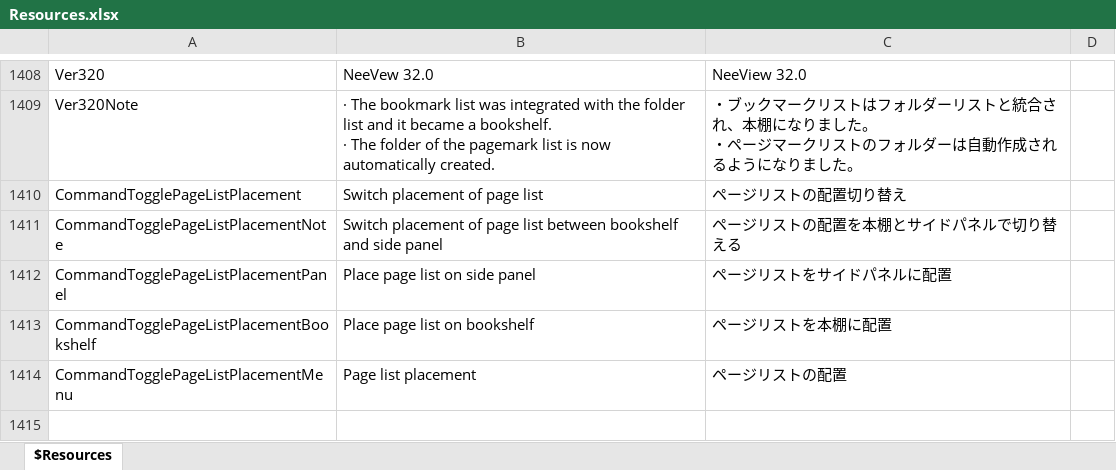
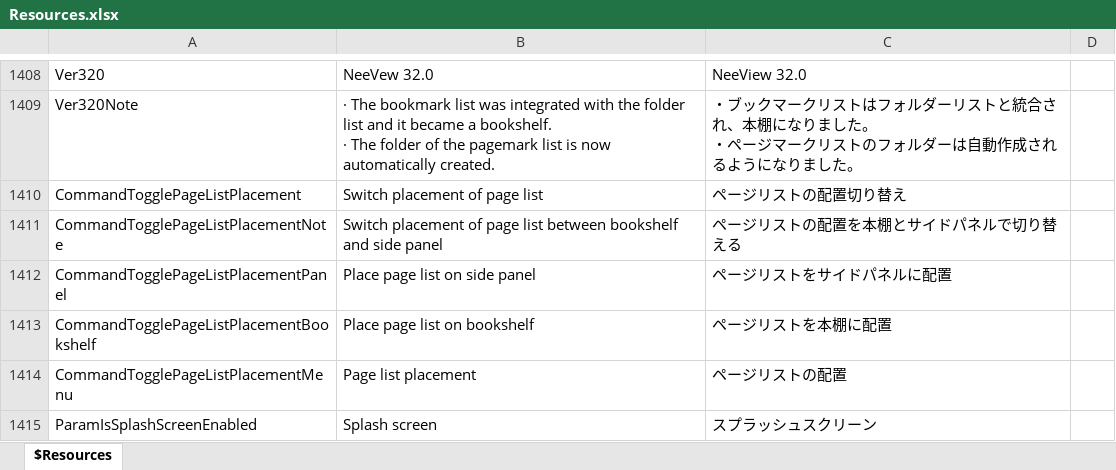
Before and after one commit to karma-sun/neeview, an Excel workbook: Language/Resources.xlsx, sheet $Resources, drawn as a sheet; only a part is shown, gaps mark what is left out; values as stored, in another font and other column widths than the file's, no borders; the diff names each change by its address in the sheet, - before the commit and + after, or states it on an @@ line.

Commit message:
スプラッシュスクリーンON/OFF設定追加 (fixed #496)

```diff
--- a/Language/Resources.xlsx (sheet $Resources)
+++ b/Language/Resources.xlsx (sheet $Resources)
+row 1415: ParamIsSplashScreenEnabled | Splash screen | スプラッシュスクリーン
```
Also changed, not shown: 7 other files.
